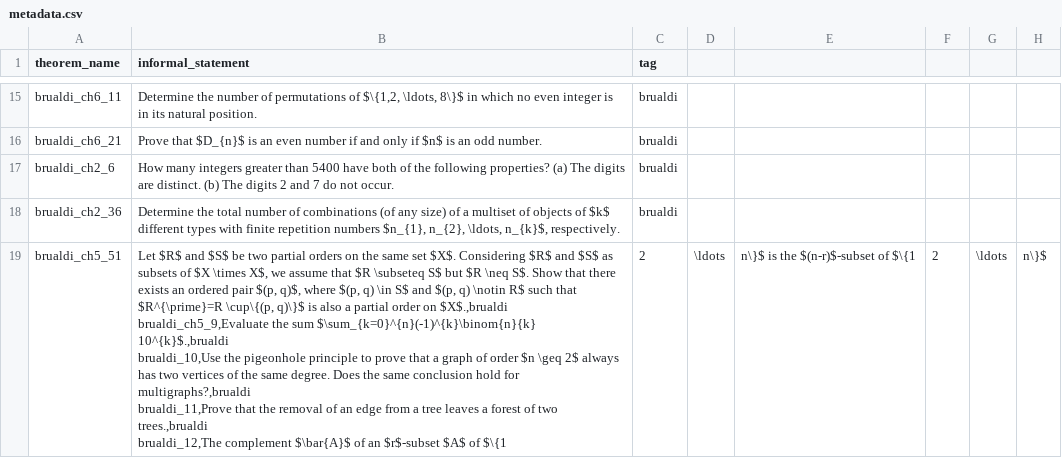
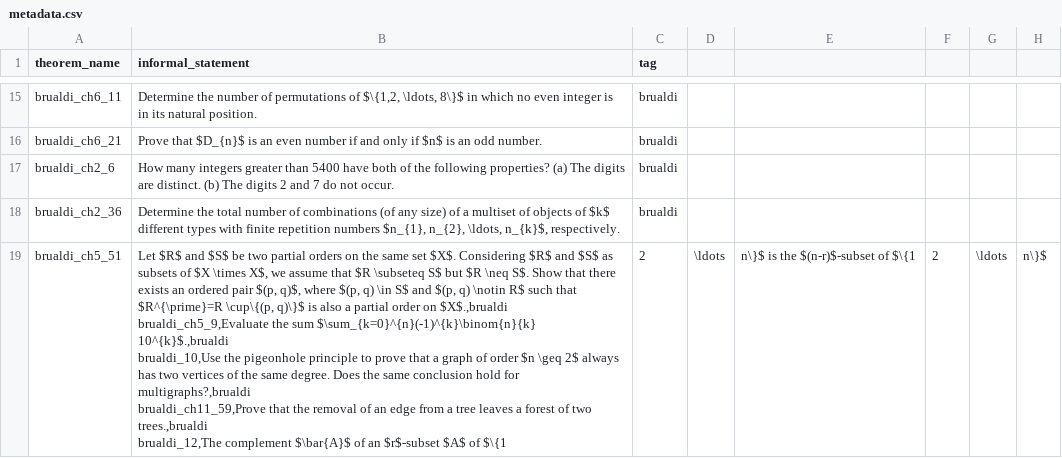
Before and after one commit to project-numina/combinatorics, a CSV file: CombiBench/metadata.csv, drawn as a sheet; only a part is shown, gaps mark what is left out; ↵ is a line break in a cell; the diff covers the shown part only; the diff names each change by its address in the sheet, - before the commit and + after, or states it on an @@ line.

Commit message:
brualdi11_12_13

```diff
--- a/CombiBench/metadata.csv
+++ b/CombiBench/metadata.csv
-B19 (informal_statement): …for multigraphs?,brualdi ↵ brualdi_11,Prove that the…
+B19 (informal_statement): …for multigraphs?,brualdi ↵ brualdi_ch11_59,Prove that the…
```
Also changed, not shown: 1 edited cell elsewhere in this file, 2 other files.
